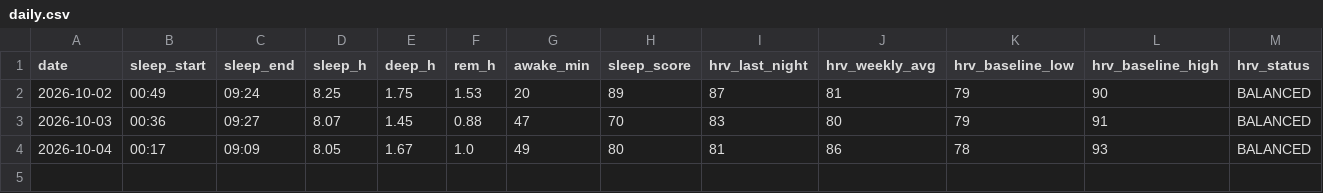
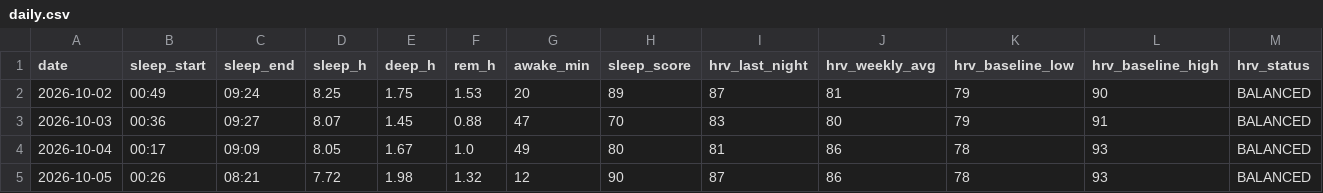
Before and after one commit to oyvindar/garmin-wellness, a CSV file: data/daily.csv, drawn as a sheet; only a part is shown; rows hold the shown columns only; the diff names each change by its address in the sheet, - before the commit and + after, or states it on an @@ line.

Commit message:
Garmin data 2026-10-05

```diff
--- a/data/daily.csv
+++ b/data/daily.csv
+row 5: 2026-10-05 | 00:26 | 08:21 | 7.72 | 1.98 | 1.32 | 12 | 90 | 87 | 86 | 78 | 93 | BALANCED
```
Also changed, not shown: 4 other files.
